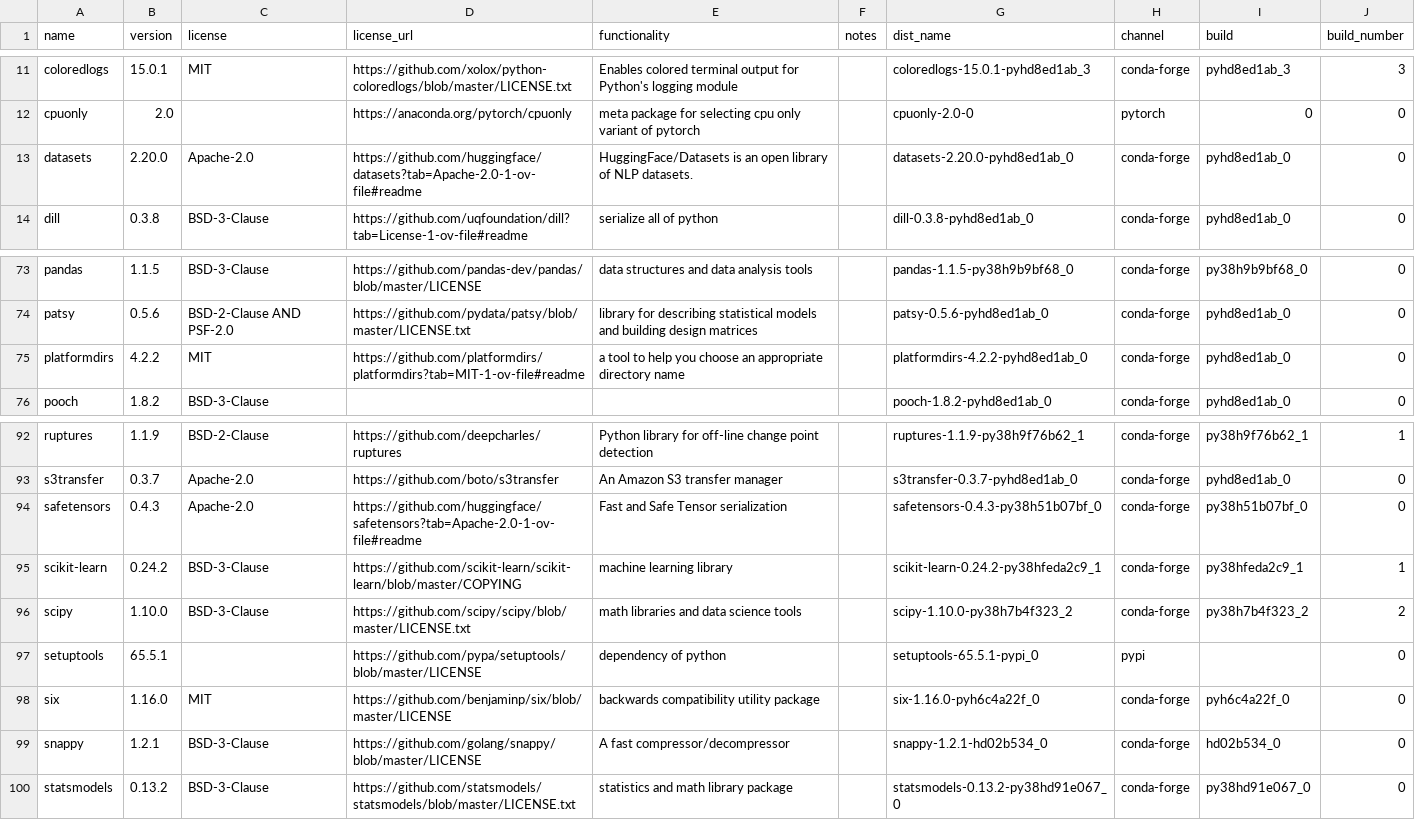
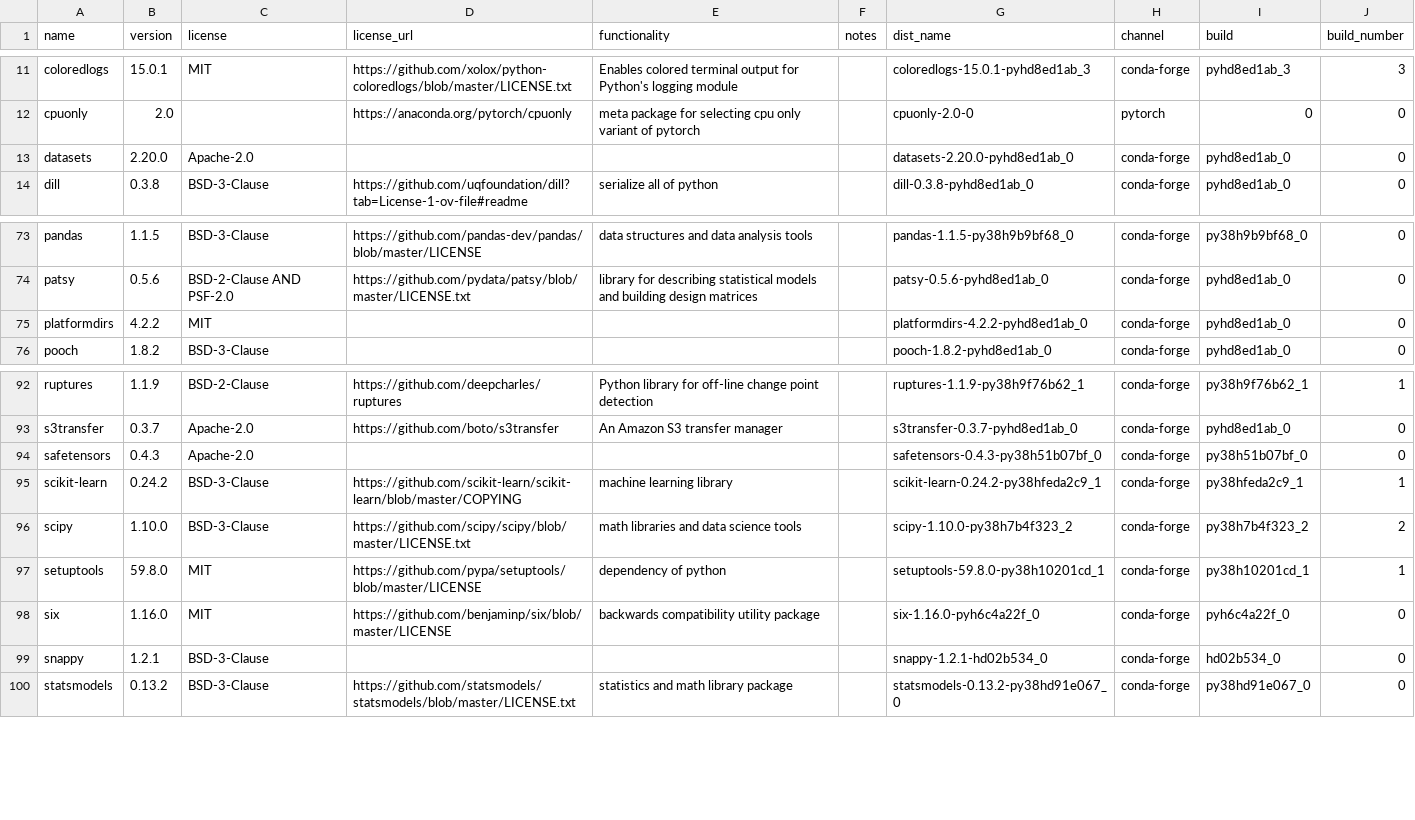
Before and after one commit to splunk/Splunk-python-for-scientific-computing, a CSV file: darwin_arm64/license_report.csv, drawn as a sheet; only a part is shown, gaps mark what is left out; the diff covers the shown part only.

```diff
--- a/darwin_arm64/license_report.csv
+++ b/darwin_arm64/license_report.csv
@@ -12,3 +12,3 @@ coloredlogs,15.0.1,MIT,https://github.com/xolox/python-coloredlogs/blob/master/L
 cpuonly,2.0,,https://anaconda.org/pytorch/cpuonly,meta package for selecting cpu only variant of pytorch,,cpuonly-2.0-0,pytorch,0,0
-datasets,2.20.0,Apache-2.0,https://github.com/huggingface/datasets?tab=Apache-2.0-1-ov-file#readme,HuggingFace/Datasets is an open library of NLP datasets.,,datasets-2.20.0-pyhd8ed1ab_0,conda-forge,pyhd8ed1ab_0,0
+datasets,2.20.0,Apache-2.0,,,,datasets-2.20.0-pyhd8ed1ab_0,conda-forge,pyhd8ed1ab_0,0
 dill,0.3.8,BSD-3-Clause,https://github.com/uqfoundation/dill?tab=License-1-ov-file#readme,serialize all of python,,dill-0.3.8-pyhd8ed1ab_0,conda-forge,pyhd8ed1ab_0,0
@@ -74,3 +74,3 @@ pandas,1.1.5,BSD-3-Clause,https://github.com/pandas-dev/pandas/blob/master/LICEN
 patsy,0.5.6,BSD-2-Clause AND PSF-2.0,https://github.com/pydata/patsy/blob/master/LICENSE.txt,library for describing statistical models and building design matrices,,patsy-0.5.6-pyhd8ed1ab_0,conda-forge,pyhd8ed1ab_0,0
-platformdirs,4.2.2,MIT,https://github.com/platformdirs/platformdirs?tab=MIT-1-ov-file#readme,a tool to help you choose an appropriate directory name,,platformdirs-4.2.2-pyhd8ed1ab_0,conda-forge,pyhd8ed1ab_0,0
+platformdirs,4.2.2,MIT,,,,platformdirs-4.2.2-pyhd8ed1ab_0,conda-forge,pyhd8ed1ab_0,0
 pooch,1.8.2,BSD-3-Clause,,,,pooch-1.8.2-pyhd8ed1ab_0,conda-forge,pyhd8ed1ab_0,0
@@ -93,8 +93,8 @@ ruptures,1.1.9,BSD-2-Clause,https://github.com/deepcharles/ruptures,Python libra
 s3transfer,0.3.7,Apache-2.0,https://github.com/boto/s3transfer,An Amazon S3 transfer manager,,s3transfer-0.3.7-pyhd8ed1ab_0,conda-forge,pyhd8ed1ab_0,0
-safetensors,0.4.3,Apache-2.0,https://github.com/huggingface/safetensors?tab=Apache-2.0-1-ov-file#readme,Fast and Safe Tensor serialization,,safetensors-0.4.3-py38h51b07bf_0,conda-forge,py38h51b07bf_0,0
+safetensors,0.4.3,Apache-2.0,,,,safetensors-0.4.3-py38h51b07bf_0,conda-forge,py38h51b07bf_0,0
 scikit-learn,0.24.2,BSD-3-Clause,https://github.com/scikit-learn/scikit-learn/blob/master/COPYING,machine learning library,,scikit-learn-0.24.2-py38hfeda2c9_1,conda-forge,py38hfeda2c9_1,1
 scipy,1.10.0,BSD-3-Clause,https://github.com/scipy/scipy/blob/master/LICENSE.txt,math libraries and data science tools,,scipy-1.10.0-py38h7b4f323_2,conda-forge,py38h7b4f323_2,2
-setuptools,65.5.1,,https://github.com/pypa/setuptools/blob/master/LICENSE,dependency of python,,setuptools-65.5.1-pypi_0,pypi,,0
+setuptools,59.8.0,MIT,https://github.com/pypa/setuptools/blob/master/LICENSE,dependency of python,,setuptools-59.8.0-py38h10201cd_1,conda-forge,py38h10201cd_1,1
 six,1.16.0,MIT,https://github.com/benjaminp/six/blob/master/LICENSE,backwards compatibility utility package,,six-1.16.0-pyh6c4a22f_0,conda-forge,pyh6c4a22f_0,0
-snappy,1.2.1,BSD-3-Clause,https://github.com/golang/snappy/blob/master/LICENSE,A fast compressor/decompressor,,snappy-1.2.1-hd02b534_0,conda-forge,hd02b534_0,0
+snappy,1.2.1,BSD-3-Clause,,,,snappy-1.2.1-hd02b534_0,conda-forge,hd02b534_0,0
 statsmodels,0.13.2,BSD-3-Clause,https://github.com/statsmodels/statsmodels/blob/master/LICENSE.txt,statistics and math library package,,statsmodels-0.13.2-py38hd91e067_0,conda-forge,py38hd91e067_0,0
```
Also changed, not shown: 24 edited cells elsewhere in this file, 1 other file.
